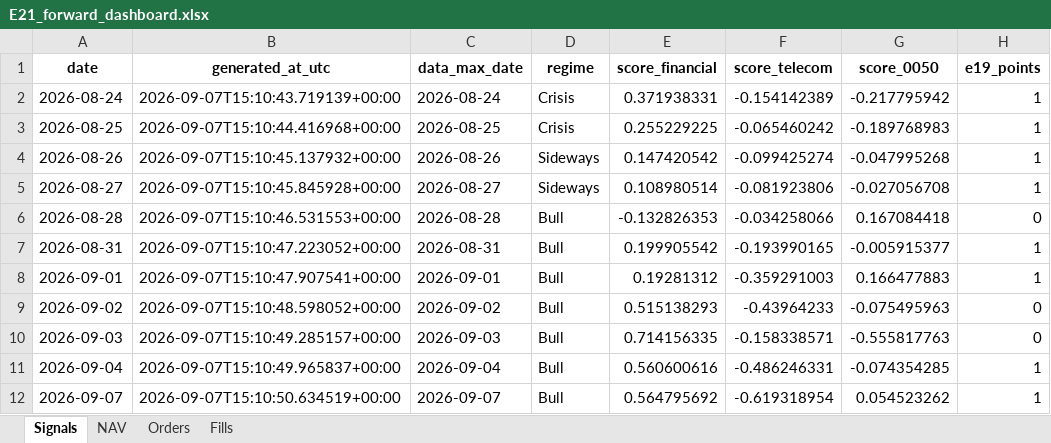
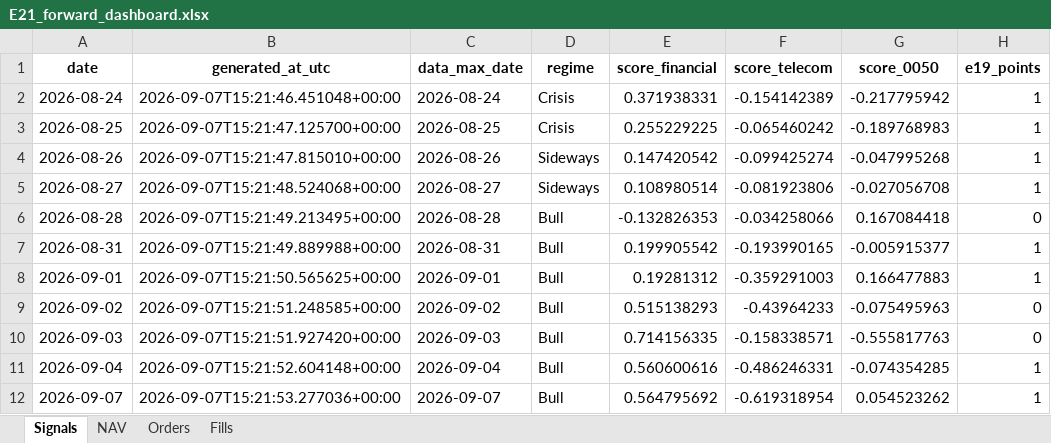
Before and after one commit to megasoma12002/v412d-data-bridge, an Excel workbook: forward/e21/E21_forward_dashboard.xlsx, sheet Signals, drawn as a sheet; only a part is shown; values as stored, in another font and other column widths than the file's, no borders; the diff names each change by its address in the sheet, - before the commit and + after, or states it on an @@ line.

```diff
--- a/forward/e21/E21_forward_dashboard.xlsx (sheet Signals)
+++ b/forward/e21/E21_forward_dashboard.xlsx (sheet Signals)
-B2 (generated_at_utc): 2026-09-07T15:10:43.719139+00:00
+B2 (generated_at_utc): 2026-09-07T15:21:46.451048+00:00
-B3 (generated_at_utc): 2026-09-07T15:10:44.416968+00:00
+B3 (generated_at_utc): 2026-09-07T15:21:47.125700+00:00
-B4 (generated_at_utc): 2026-09-07T15:10:45.137932+00:00
+B4 (generated_at_utc): 2026-09-07T15:21:47.815010+00:00
-B5 (generated_at_utc): 2026-09-07T15:10:45.845928+00:00
+B5 (generated_at_utc): 2026-09-07T15:21:48.524068+00:00
-B6 (generated_at_utc): 2026-09-07T15:10:46.531553+00:00
+B6 (generated_at_utc): 2026-09-07T15:21:49.213495+00:00
-B7 (generated_at_utc): 2026-09-07T15:10:47.223052+00:00
+B7 (generated_at_utc): 2026-09-07T15:21:49.889988+00:00
-B8 (generated_at_utc): 2026-09-07T15:10:47.907541+00:00
+B8 (generated_at_utc): 2026-09-07T15:21:50.565625+00:00
-B9 (generated_at_utc): 2026-09-07T15:10:48.598052+00:00
+B9 (generated_at_utc): 2026-09-07T15:21:51.248585+00:00
-B10 (generated_at_utc): 2026-09-07T15:10:49.285157+00:00
+B10 (generated_at_utc): 2026-09-07T15:21:51.927420+00:00
-B11 (generated_at_utc): 2026-09-07T15:10:49.965837+00:00
+B11 (generated_at_utc): 2026-09-07T15:21:52.604148+00:00
-B12 (generated_at_utc): 2026-09-07T15:10:50.634519+00:00
+B12 (generated_at_utc): 2026-09-07T15:21:53.277036+00:00
```
Also changed, not shown: sheet Fills, sheet Orders, sheet NAV, 16 other files.
